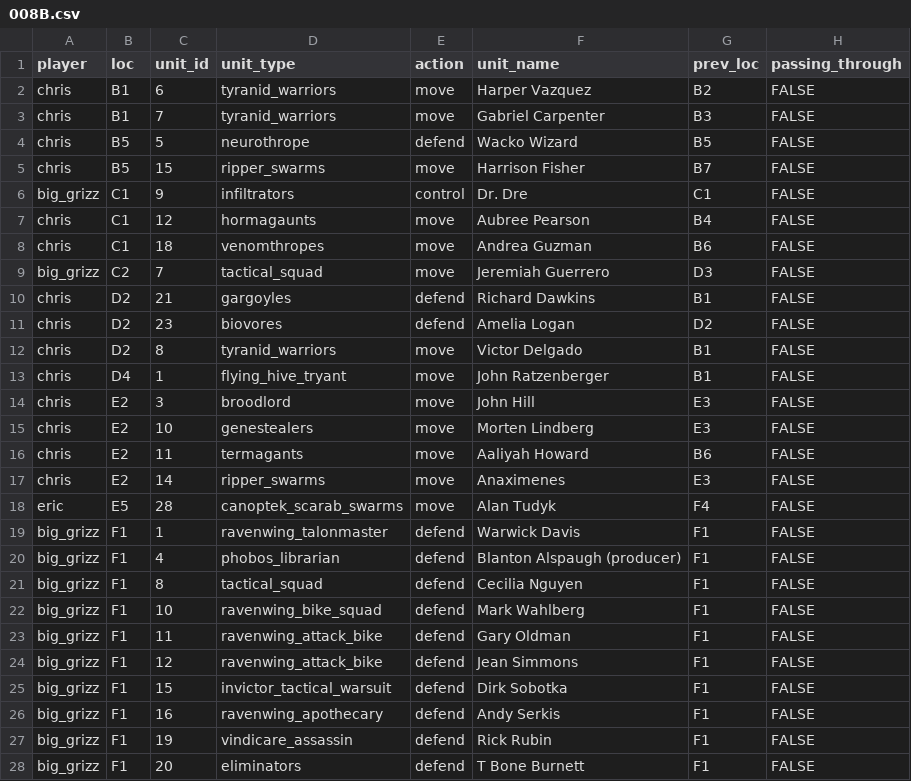
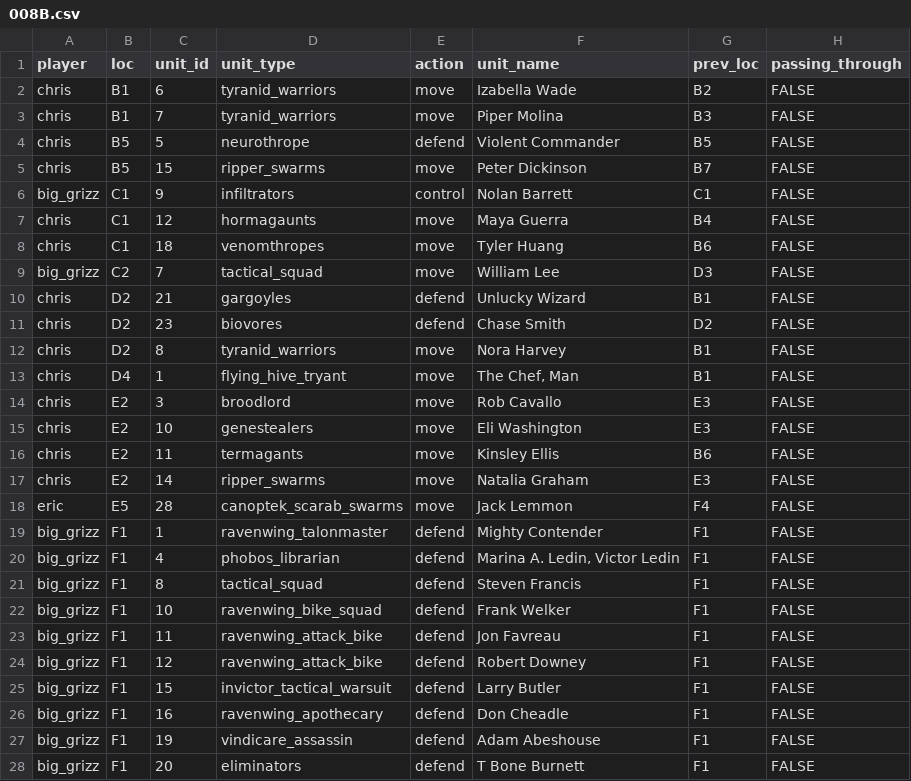
Before and after one commit to seth127/MundusCentrum, a CSV file: inst/games/anno_duo/anno_duo_db/008B.csv, drawn as a sheet; only a part is shown; the diff covers the shown part only.

```diff
--- a/inst/games/anno_duo/anno_duo_db/008B.csv
+++ b/inst/games/anno_duo/anno_duo_db/008B.csv
@@ -1,28 +1,28 @@
 player,loc,unit_id,unit_type,action,unit_name,prev_loc,passing_through
-chris,B1,6,tyranid_warriors,move,Harper Vazquez,B2,FALSE
-chris,B1,7,tyranid_warriors,move,Gabriel Carpenter,B3,FALSE
-chris,B5,5,neurothrope,defend,Wacko Wizard,B5,FALSE
-chris,B5,15,ripper_swarms,move,Harrison Fisher,B7,FALSE
-big_grizz,C1,9,infiltrators,control,Dr. Dre,C1,FALSE
-chris,C1,12,hormagaunts,move,Aubree Pearson,B4,FALSE
-chris,C1,18,venomthropes,move,Andrea Guzman,B6,FALSE
-big_grizz,C2,7,tactical_squad,move,Jeremiah Guerrero,D3,FALSE
-chris,D2,21,gargoyles,defend,Richard Dawkins,B1,FALSE
-chris,D2,23,biovores,defend,Amelia Logan,D2,FALSE
-chris,D2,8,tyranid_warriors,move,Victor Delgado,B1,FALSE
-chris,D4,1,flying_hive_tryant,move,John Ratzenberger,B1,FALSE
-chris,E2,3,broodlord,move,John Hill,E3,FALSE
-chris,E2,10,genestealers,move,Morten Lindberg,E3,FALSE
-chris,E2,11,termagants,move,Aaliyah Howard,B6,FALSE
-chris,E2,14,ripper_swarms,move,Anaximenes,E3,FALSE
-eric,E5,28,canoptek_scarab_swarms,move,Alan Tudyk,F4,FALSE
-big_grizz,F1,1,ravenwing_talonmaster,defend,Warwick Davis,F1,FALSE
-big_grizz,F1,4,phobos_librarian,defend,Blanton Alspaugh (producer),F1,FALSE
-big_grizz,F1,8,tactical_squad,defend,Cecilia Nguyen,F1,FALSE
-big_grizz,F1,10,ravenwing_bike_squad,defend,Mark Wahlberg,F1,FALSE
-big_grizz,F1,11,ravenwing_attack_bike,defend,Gary Oldman,F1,FALSE
-big_grizz,F1,12,ravenwing_attack_bike,defend,Jean Simmons,F1,FALSE
-big_grizz,F1,15,invictor_tactical_warsuit,defend,Dirk Sobotka,F1,FALSE
-big_grizz,F1,16,ravenwing_apothecary,defend,Andy Serkis,F1,FALSE
-big_grizz,F1,19,vindicare_assassin,defend,Rick Rubin,F1,FALSE
+chris,B1,6,tyranid_warriors,move,Izabella Wade,B2,FALSE
+chris,B1,7,tyranid_warriors,move,Piper Molina,B3,FALSE
+chris,B5,5,neurothrope,defend,Violent Commander,B5,FALSE
+chris,B5,15,ripper_swarms,move,Peter Dickinson,B7,FALSE
+big_grizz,C1,9,infiltrators,control,Nolan Barrett,C1,FALSE
+chris,C1,12,hormagaunts,move,Maya Guerra,B4,FALSE
+chris,C1,18,venomthropes,move,Tyler Huang,B6,FALSE
+big_grizz,C2,7,tactical_squad,move,William Lee,D3,FALSE
+chris,D2,21,gargoyles,defend,Unlucky Wizard,B1,FALSE
+chris,D2,23,biovores,defend,Chase Smith,D2,FALSE
+chris,D2,8,tyranid_warriors,move,Nora Harvey,B1,FALSE
+chris,D4,1,flying_hive_tryant,move,"The Chef, Man",B1,FALSE
+chris,E2,3,broodlord,move,Rob Cavallo,E3,FALSE
+chris,E2,10,genestealers,move,Eli Washington,E3,FALSE
+chris,E2,11,termagants,move,Kinsley Ellis,B6,FALSE
+chris,E2,14,ripper_swarms,move,Natalia Graham,E3,FALSE
+eric,E5,28,canoptek_scarab_swarms,move,Jack Lemmon,F4,FALSE
+big_grizz,F1,1,ravenwing_talonmaster,defend,Mighty Contender,F1,FALSE
+big_grizz,F1,4,phobos_librarian,defend,"Marina A. Ledin, Victor Ledin",F1,FALSE
+big_grizz,F1,8,tactical_squad,defend,Steven Francis,F1,FALSE
+big_grizz,F1,10,ravenwing_bike_squad,defend,Frank Welker,F1,FALSE
+big_grizz,F1,11,ravenwing_attack_bike,defend,Jon Favreau,F1,FALSE
+big_grizz,F1,12,ravenwing_attack_bike,defend,Robert Downey,F1,FALSE
+big_grizz,F1,15,invictor_tactical_warsuit,defend,Larry Butler,F1,FALSE
+big_grizz,F1,16,ravenwing_apothecary,defend,Don Cheadle,F1,FALSE
+big_grizz,F1,19,vindicare_assassin,defend,Adam Abeshouse,F1,FALSE
 big_grizz,F1,20,eliminators,defend,T Bone Burnett,F1,FALSE
```
Also changed, not shown: 57 edited cells elsewhere in this file, inst/games/anno_duo/anno_duo_db/006B.csv, inst/games/anno_duo/anno_duo_db/009B.csv, 20 other files.
